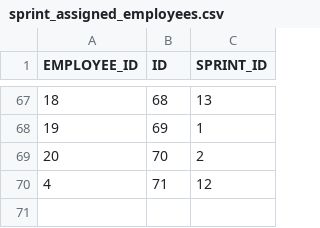
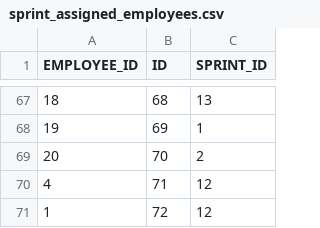
Before and after one commit to KalebGore28/GreenTeamProject, a CSV file: src/databases/sprint_assigned_employees.csv, drawn as a sheet; only a part is shown, gaps mark what is left out.

```diff
--- a/src/databases/sprint_assigned_employees.csv
+++ b/src/databases/sprint_assigned_employees.csv
@@ -70 +70,2 @@ EMPLOYEE_ID,ID,SPRINT_ID
 4,71,12
+1,72,12
```
Also changed, not shown: src/databases/employee_demographics.csv, src/databases/employee_tasks.csv, 2 other files.
